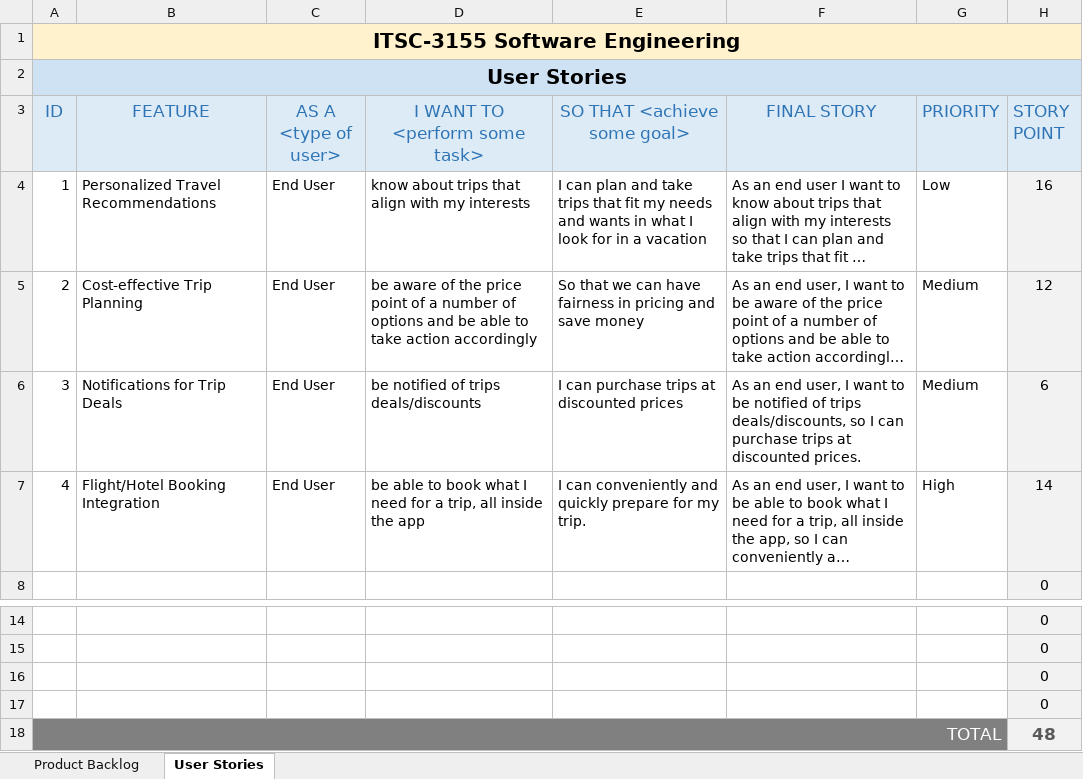
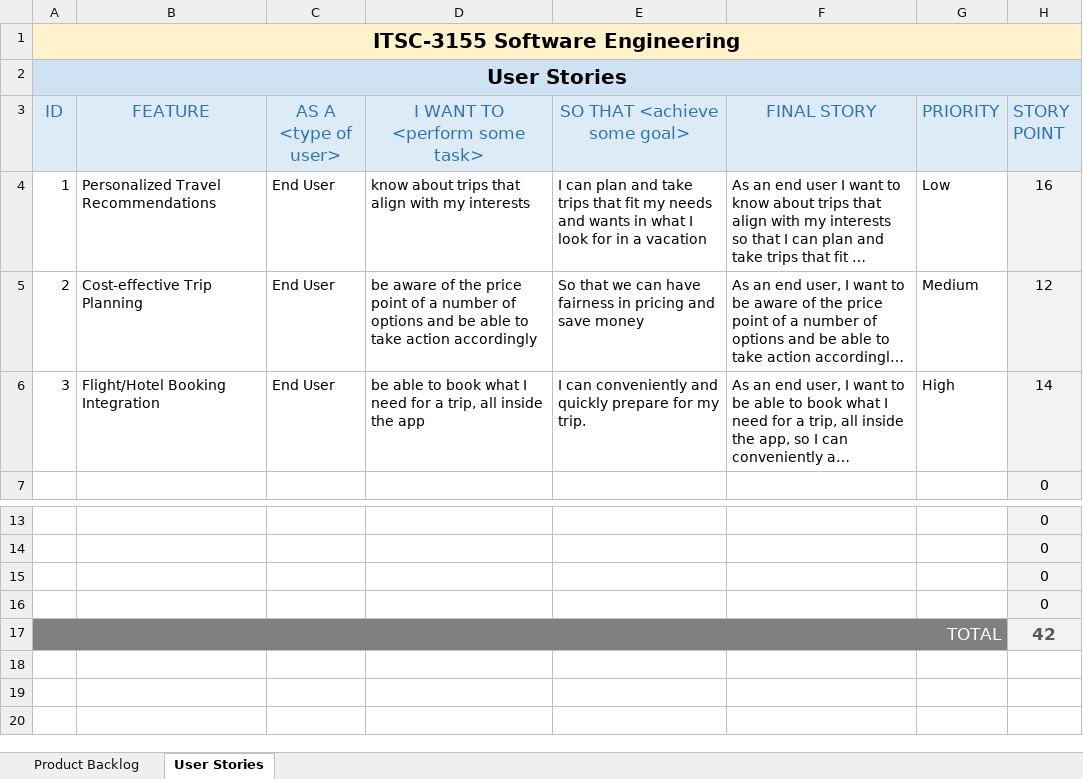
Before and after one commit to ahmorgan/3155-travel-management-api, an Excel workbook: Product Backlog + User Stories.xlsx, sheet User Stories, drawn as a sheet; only a part is shown, gaps mark what is left out; long unchanged cells end in …; values as stored, in another font and other column widths than the file's, no borders; charts and pictures not drawn; removed rows and columns are numbered as before the commit, all else as after; the diff names each change by its address in the sheet, - before the commit and + after, or states it on an @@ line.

Commit message:
Add files via upload

```diff
--- a/Product Backlog + User Stories.xlsx (sheet User Stories)
+++ b/Product Backlog + User Stories.xlsx (sheet User Stories)
-row 6: 3 | Notifications for Trip Deals | End User | be notified of trips deals/discounts | I can purchase trips at discounted prices | As an end user, I want to be notified of trips deals/discounts, so I can purchase trips at discounted prices. | Medium | 6
-A6 (ID): 4
+A6 (ID): 3
-H17 (STORY POINT): 48
+H17 (STORY POINT): 42
```
Also changed, not shown: sheet Product Backlog.
